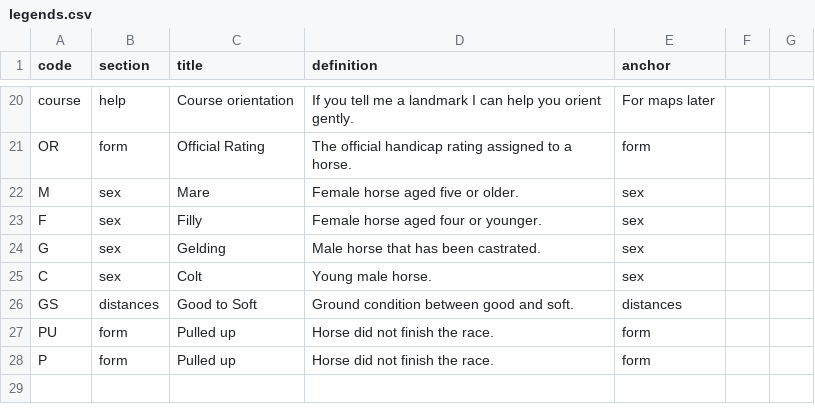
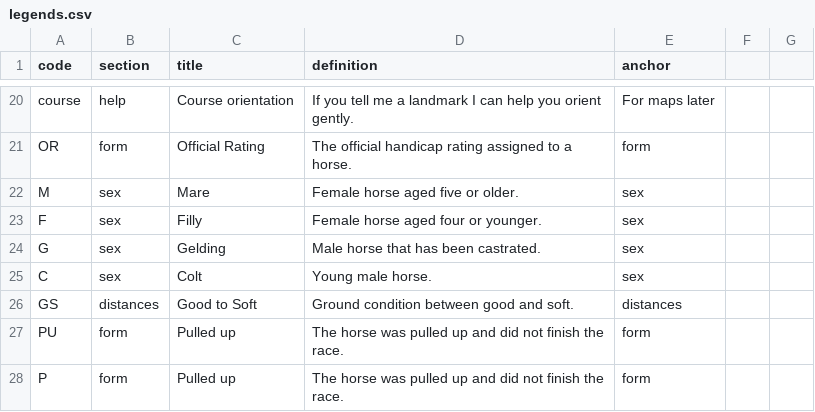
Before and after one commit to idexqr-ux/race-card, a CSV file: docs/legends.csv, drawn as a sheet; only a part is shown, gaps mark what is left out.

Commit message:
Update legends.csv

```diff
--- a/docs/legends.csv
+++ b/docs/legends.csv
@@ -26,3 +26,3 @@ C,sex,Colt,Young male horse.,sex
 GS,distances,Good to Soft,Ground condition between good and soft.,distances
-PU,form,Pulled up,Horse did not finish the race.,form
-P,form,Pulled up,Horse did not finish the race.,form
+PU,form,Pulled up,The horse was pulled up and did not finish the race.,form
+P,form,Pulled up,The horse was pulled up and did not finish the race.,form
```
